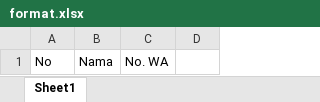
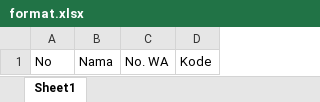
Before and after one commit to hamzahfauzy/php-boilerplate-whatsapp-module, an Excel workbook: assets/format.xlsx, sheet Sheet1, drawn as a sheet; values as stored, in another font and other column widths than the file's, no borders; the diff names each change by its address in the sheet, - before the commit and + after, or states it on an @@ line.

```diff
--- a/assets/format.xlsx (sheet Sheet1)
+++ b/assets/format.xlsx (sheet Sheet1)
-D1: (empty)
+D1: Kode
```
Also changed, not shown: 6 other files.
